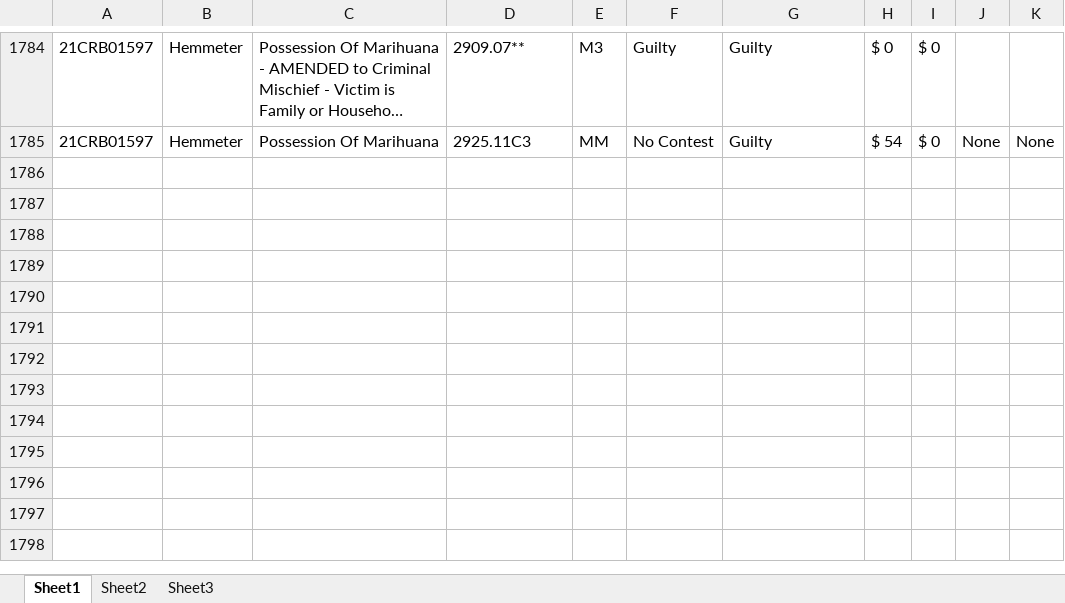
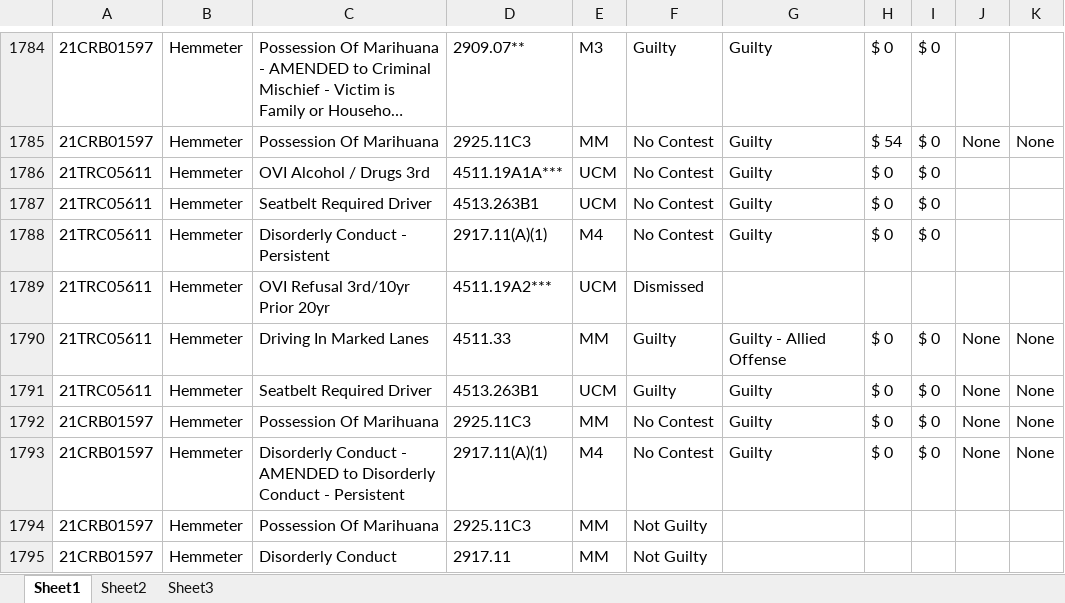
Before and after one commit to HunterProgram22/MuniEntry, an Excel workbook: db/Case_Data.xlsx, sheet Sheet1, drawn as a sheet; only a part is shown, gaps mark what is left out; long unchanged cells end in …; values as stored, in another font and other column widths than the file's, no borders; the diff names each change by its address in the sheet, - before the commit and + after, or states it on an @@ line.

Commit message:
Refactored column for add_charge_only_to_grid to each class method.

```diff
--- a/db/Case_Data.xlsx (sheet Sheet1)
+++ b/db/Case_Data.xlsx (sheet Sheet1)
+row 1786: 21TRC05611 | Hemmeter | OVI Alcohol / Drugs 3rd | 4511.19A1A*** | UCM | No Contest | Guilty | $ 0 | $ 0
+row 1787: 21TRC05611 | Hemmeter | Seatbelt Required Driver | 4513.263B1 | UCM | No Contest | Guilty | $ 0 | $ 0
+row 1788: 21TRC05611 | Hemmeter | Disorderly Conduct - Persistent | 2917.11(A)(1) | M4 | No Contest | Guilty | $ 0 | $ 0
+row 1789: 21TRC05611 | Hemmeter | OVI Refusal 3rd/10yr Prior 20yr | 4511.19A2*** | UCM | Dismissed
+row 1790: 21TRC05611 | Hemmeter | Driving In Marked Lanes | 4511.33 | MM | Guilty | Guilty - Allied Offense | $ 0 | $ 0 | None | None
+row 1791: 21TRC05611 | Hemmeter | Seatbelt Required Driver | 4513.263B1 | UCM | Guilty | Guilty | $ 0 | $ 0 | None | None
+row 1792: 21CRB01597 | Hemmeter | Possession Of Marihuana | 2925.11C3 | MM | No Contest | Guilty | $ 0 | $ 0 | None | None
+row 1793: 21CRB01597 | Hemmeter | Disorderly Conduct - AMENDED to Disorderly Conduct - Persistent | 2917.11(A)(1) | M4 | No Contest | Guilty | $ 0 | $ 0 | None | None
+row 1794: 21CRB01597 | Hemmeter | Possession Of Marihuana | 2925.11C3 | MM | Not Guilty
+row 1795: 21CRB01597 | Hemmeter | Disorderly Conduct | 2917.11 | MM | Not Guilty
```
Also changed, not shown: 5 other files.
